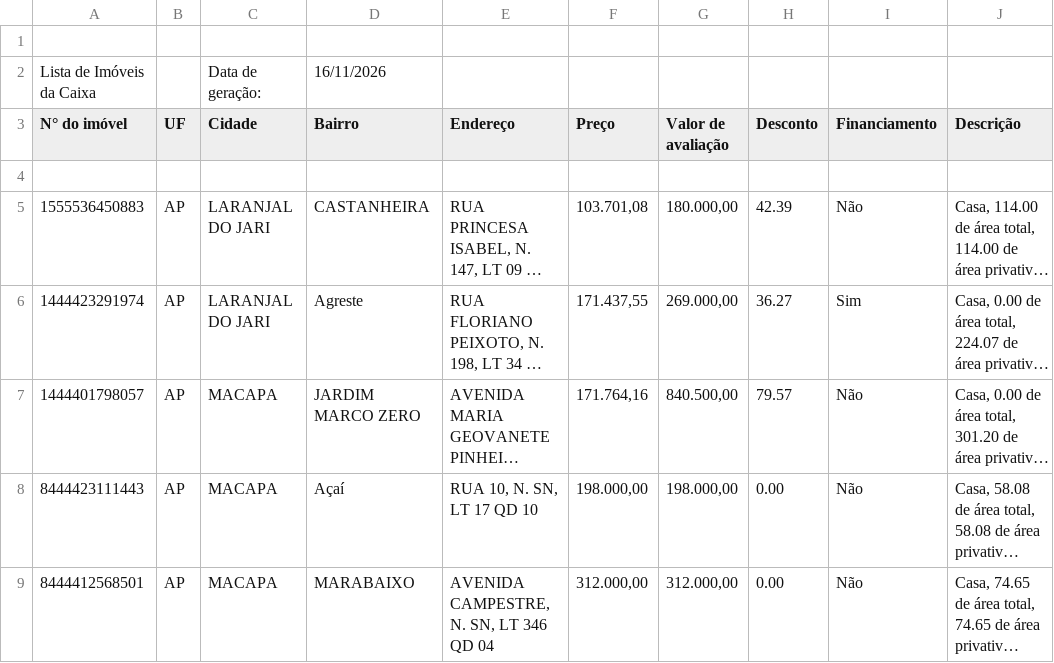
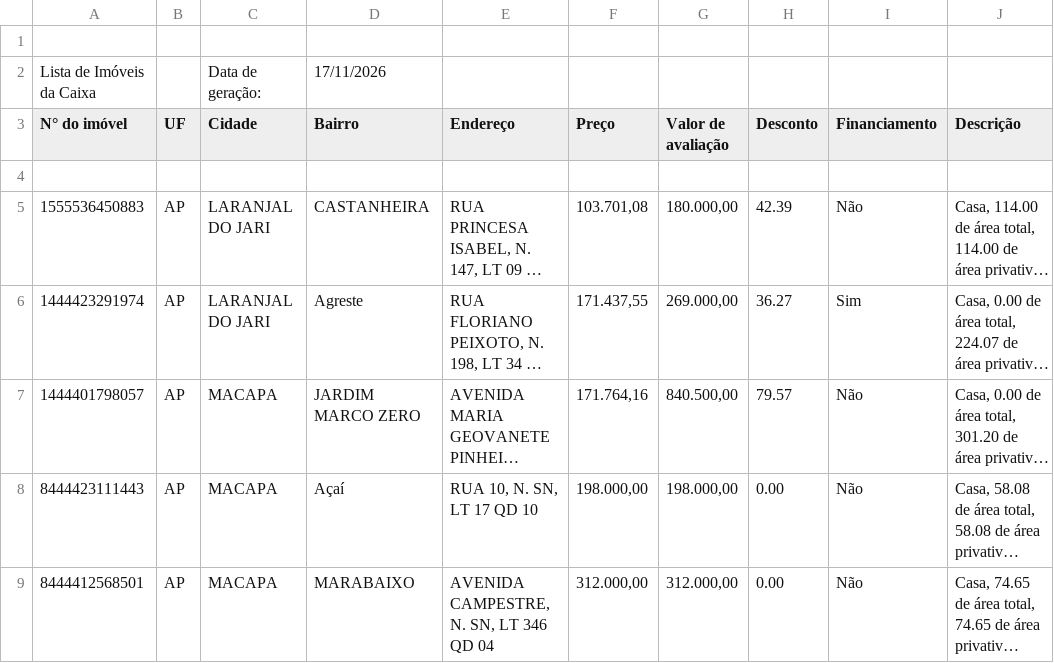
Before and after one commit to xnetinho/caixa-imoveis, a CSV file: data/AP/imoveis.csv, drawn as a sheet; only a part is shown; long unchanged cells end in …; the diff names each change by its address in the sheet, - before the commit and + after, or states it on an @@ line.

```diff
--- a/data/AP/imoveis.csv
+++ b/data/AP/imoveis.csv
-D2 (Bairro): 16/11/2026
+D2 (Bairro): 17/11/2026
```
Also changed, not shown: data/AC/imoveis.csv, data/RO/imoveis.csv, 30 other files.
